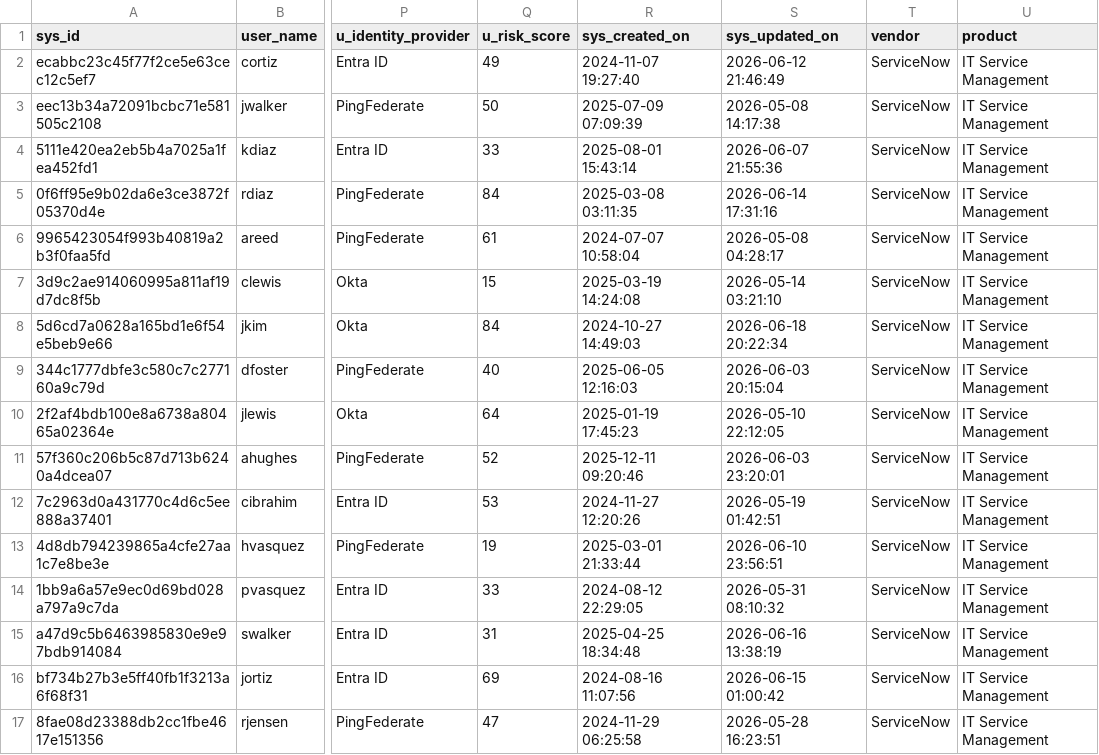
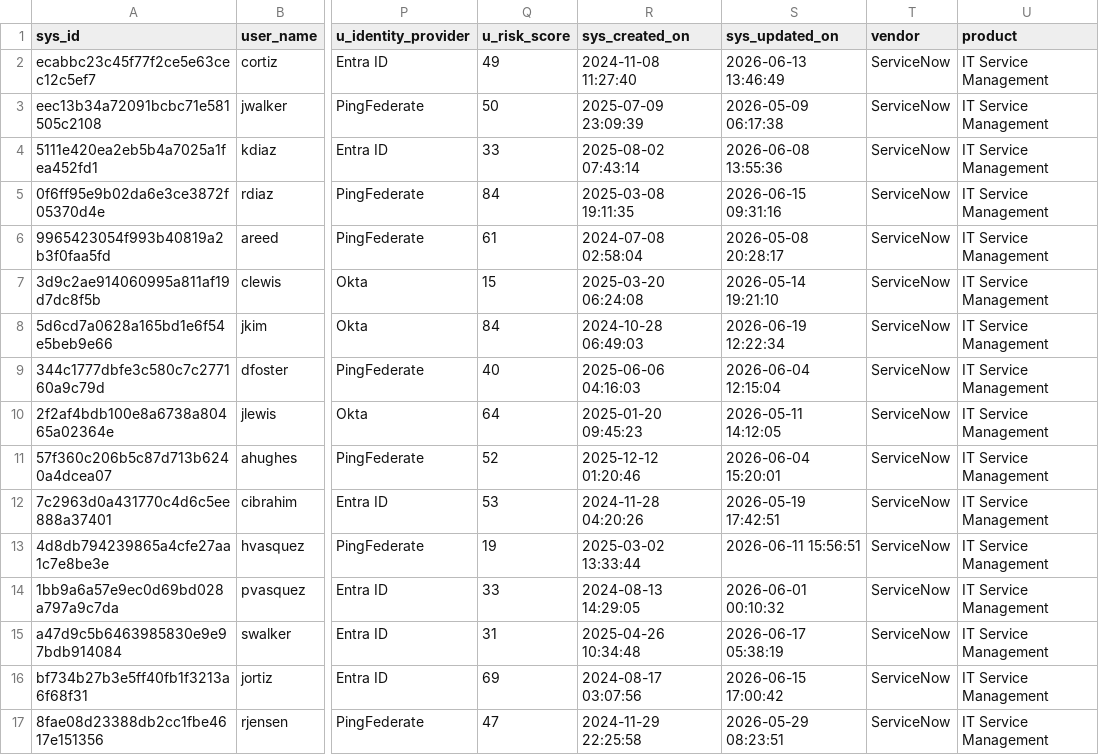
Before and after one commit to fmcghee/datagen, a CSV file: splunk_app/demo_servicenow_es/bin/data/servicenow_users.csv, drawn as a sheet; only a part is shown, gaps mark what is left out; the diff covers the shown part only; the diff names each change by its address in the sheet, - before the commit and + after, or states it on an @@ line.

```diff
--- a/splunk_app/demo_servicenow_es/bin/data/servicenow_users.csv
+++ b/splunk_app/demo_servicenow_es/bin/data/servicenow_users.csv
-R2 (sys_created_on): 2024-11-07 19:27:40
+R2 (sys_created_on): 2024-11-08 11:27:40
-S2 (sys_updated_on): 2026-06-12 21:46:49
+S2 (sys_updated_on): 2026-06-13 13:46:49
-R3 (sys_created_on): 2025-07-09 07:09:39
+R3 (sys_created_on): 2025-07-09 23:09:39
-S3 (sys_updated_on): 2026-05-08 14:17:38
+S3 (sys_updated_on): 2026-05-09 06:17:38
-R4 (sys_created_on): 2025-08-01 15:43:14
+R4 (sys_created_on): 2025-08-02 07:43:14
-S4 (sys_updated_on): 2026-06-07 21:55:36
+S4 (sys_updated_on): 2026-06-08 13:55:36
-R5 (sys_created_on): 2025-03-08 03:11:35
+R5 (sys_created_on): 2025-03-08 19:11:35
-S5 (sys_updated_on): 2026-06-14 17:31:16
+S5 (sys_updated_on): 2026-06-15 09:31:16
-R6 (sys_created_on): 2024-07-07 10:58:04
+R6 (sys_created_on): 2024-07-08 02:58:04
-S6 (sys_updated_on): 2026-05-08 04:28:17
+S6 (sys_updated_on): 2026-05-08 20:28:17
-R7 (sys_created_on): 2025-03-19 14:24:08
+R7 (sys_created_on): 2025-03-20 06:24:08
-S7 (sys_updated_on): 2026-05-14 03:21:10
+S7 (sys_updated_on): 2026-05-14 19:21:10
-R8 (sys_created_on): 2024-10-27 14:49:03
+R8 (sys_created_on): 2024-10-28 06:49:03
-S8 (sys_updated_on): 2026-06-18 20:22:34
+S8 (sys_updated_on): 2026-06-19 12:22:34
-R9 (sys_created_on): 2025-06-05 12:16:03
+R9 (sys_created_on): 2025-06-06 04:16:03
-S9 (sys_updated_on): 2026-06-03 20:15:04
+S9 (sys_updated_on): 2026-06-04 12:15:04
-R10 (sys_created_on): 2025-01-19 17:45:23
+R10 (sys_created_on): 2025-01-20 09:45:23
-S10 (sys_updated_on): 2026-05-10 22:12:05
+S10 (sys_updated_on): 2026-05-11 14:12:05
-R11 (sys_created_on): 2025-12-11 09:20:46
+R11 (sys_created_on): 2025-12-12 01:20:46
-S11 (sys_updated_on): 2026-06-03 23:20:01
+S11 (sys_updated_on): 2026-06-04 15:20:01
-R12 (sys_created_on): 2024-11-27 12:20:26
+R12 (sys_created_on): 2024-11-28 04:20:26
-S12 (sys_updated_on): 2026-05-19 01:42:51
+S12 (sys_updated_on): 2026-05-19 17:42:51
-R13 (sys_created_on): 2025-03-01 21:33:44
+R13 (sys_created_on): 2025-03-02 13:33:44
-S13 (sys_updated_on): 2026-06-10 23:56:51
+S13 (sys_updated_on): 2026-06-11 15:56:51
-R14 (sys_created_on): 2024-08-12 22:29:05
+R14 (sys_created_on): 2024-08-13 14:29:05
-S14 (sys_updated_on): 2026-05-31 08:10:32
+S14 (sys_updated_on): 2026-06-01 00:10:32
-R15 (sys_created_on): 2025-04-25 18:34:48
+R15 (sys_created_on): 2025-04-26 10:34:48
-S15 (sys_updated_on): 2026-06-16 13:38:19
+S15 (sys_updated_on): 2026-06-17 05:38:19
-R16 (sys_created_on): 2024-08-16 11:07:56
+R16 (sys_created_on): 2024-08-17 03:07:56
-S16 (sys_updated_on): 2026-06-15 01:00:42
+S16 (sys_updated_on): 2026-06-15 17:00:42
-R17 (sys_created_on): 2024-11-29 06:25:58
+R17 (sys_created_on): 2024-11-29 22:25:58
-S17 (sys_updated_on): 2026-05-28 16:23:51
+S17 (sys_updated_on): 2026-05-29 08:23:51
```
Also changed, not shown: 98 edited cells elsewhere in this file, splunk_app/demo_servicenow_es/bin/data/servicenow_changes.csv, splunk_app/demo_servicenow_es/bin/data/servicenow_task_ci.csv, 5 other files.
